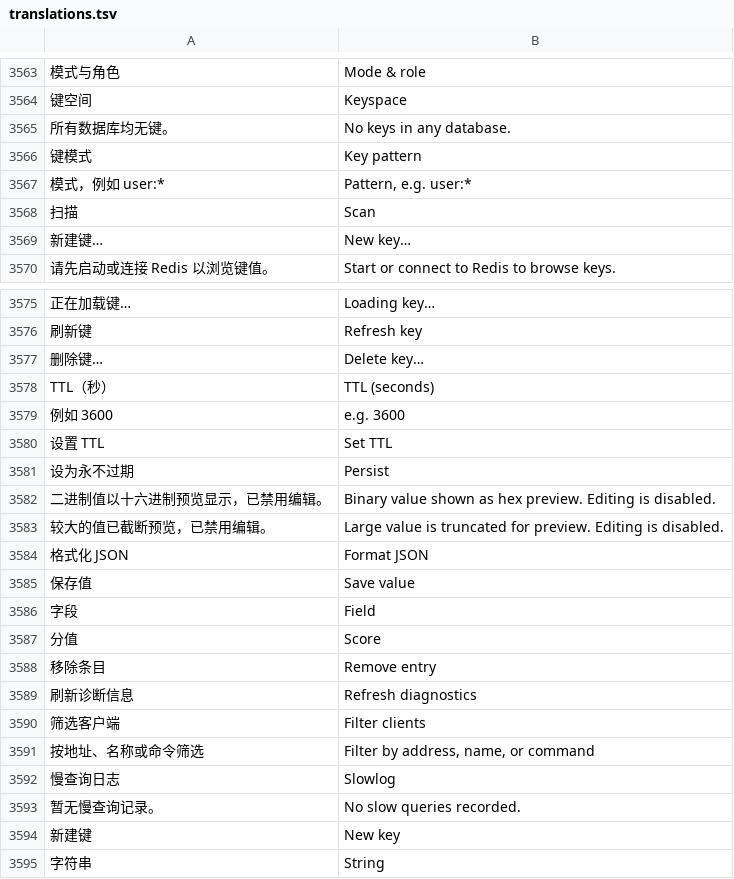
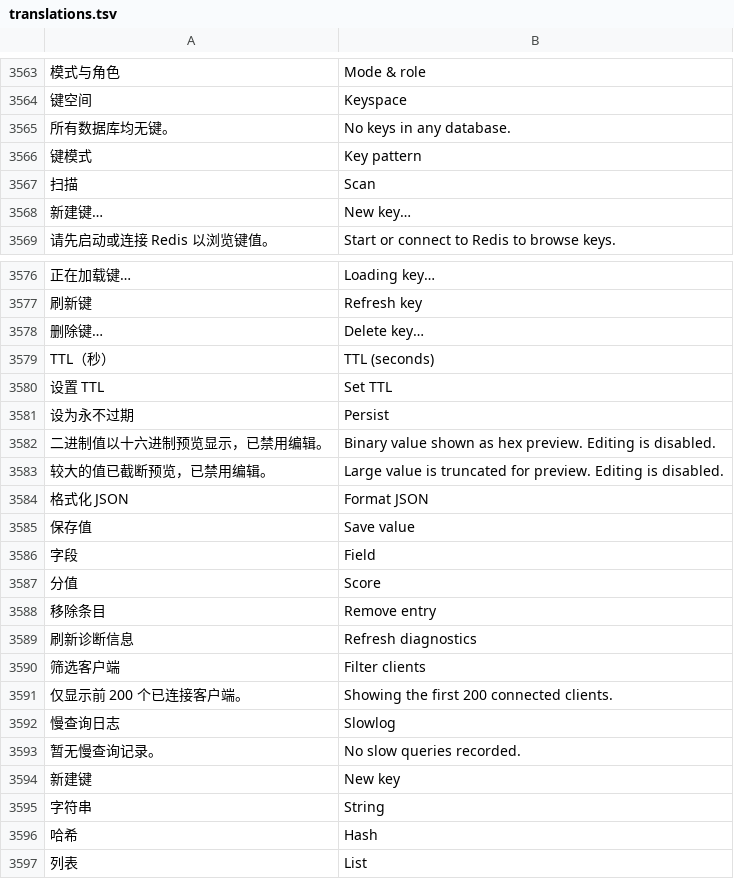
Before and after one commit to alan0x/arcnix, a TSV file: crates/arcnix/assets/translations.tsv, drawn as a sheet; only a part is shown, gaps mark what is left out; the shorter side is filled out with more unchanged rows; removed rows and columns are numbered as before the commit, all else as after; the diff covers the shown part only; the diff names each change by its address in the sheet, - before the commit and + after, or states it on an @@ line.

Commit message:
Address Redis PR #54 review findings: security, RESP bounds, KEEPTTL, races, i18n

```diff
--- a/crates/arcnix/assets/translations.tsv
+++ b/crates/arcnix/assets/translations.tsv
-row 3567: 模式，例如 user:* | Pattern, e.g. user:*
-row 3579: 例如 3600 | e.g. 3600
-row 3591: 按地址、名称或命令筛选 | Filter by address, name, or command
+row 3591: 仅显示前 200 个已连接客户端。 | Showing the first 200 connected clients.
```
Also changed, not shown: 23 added rows elsewhere in this file, 10 other files.
